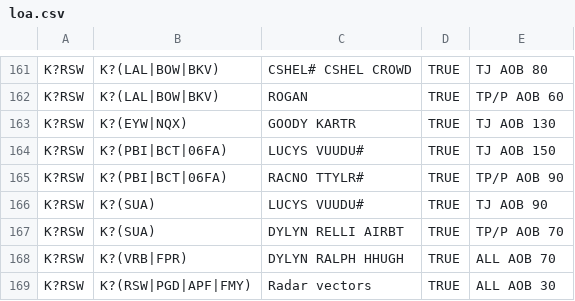
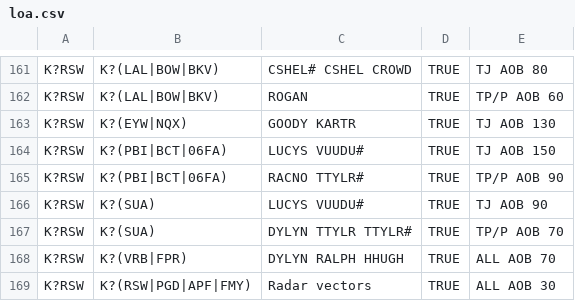
Before and after one commit to vZMA/info-tool-web, a CSV file: Assets/Data/v1/loa.csv, drawn as a sheet; only a part is shown, gaps mark what is left out.

Commit message:
Fixed RSW-SUA route

```diff
--- a/Assets/Data/v1/loa.csv
+++ b/Assets/Data/v1/loa.csv
@@ -166,3 +166,3 @@ K?RSW,K?(PBI|BCT|06FA),"RACNO TTYLR#",TRUE,"TP/P AOB 90"
 K?RSW,K?(SUA),"LUCYS VUUDU#",TRUE,"TJ AOB 90"
-K?RSW,K?(SUA),"DYLYN RELLI AIRBT",TRUE,"TP/P AOB 70"
+K?RSW,K?(SUA),"DYLYN TTYLR TTYLR#",TRUE,"TP/P AOB 70"
 K?RSW,K?(VRB|FPR),"DYLYN RALPH HHUGH",TRUE,"ALL AOB 70"
```
